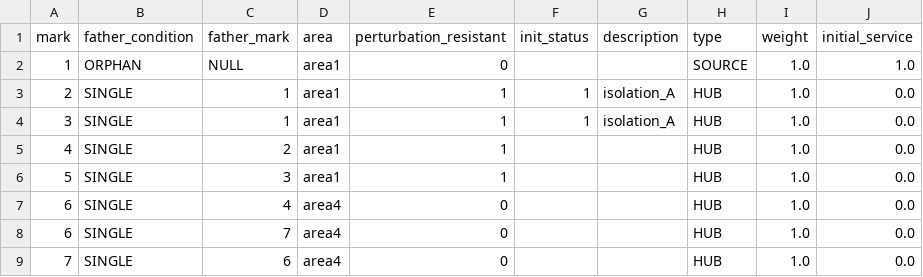
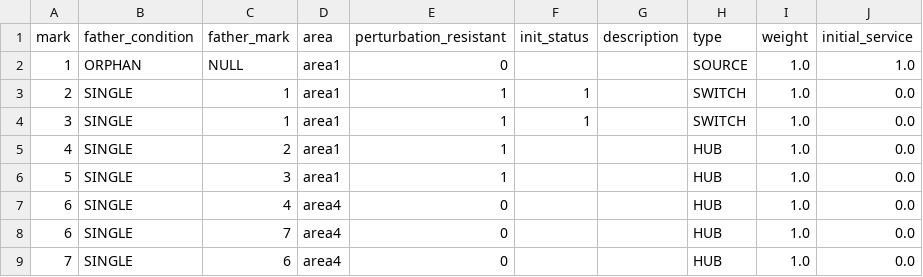
Before and after one commit to mtezzele/GRAPE, a CSV file: tutorials/tutorial01/input_files/TOY_graph.csv, drawn as a sheet; only a part is shown; the diff names each change by its address in the sheet, - before the commit and + after, or states it on an @@ line.

Commit message:
Update tutorial 01/02 for genetic algorithm (#72)
* Modify input files to account for genetic algorithm

* Modify tutorials to account for genetic algorithm

```diff
--- a/tutorials/tutorial01/input_files/TOY_graph.csv
+++ b/tutorials/tutorial01/input_files/TOY_graph.csv
-G3:G4 (description): isolation_A
+G3:G4 (description): (empty)
-H3:H4 (type): HUB
+H3:H4 (type): SWITCH
```
Also changed, not shown: tutorials/tutorial02/input_files/TOY_graph.csv, 4 other files.
